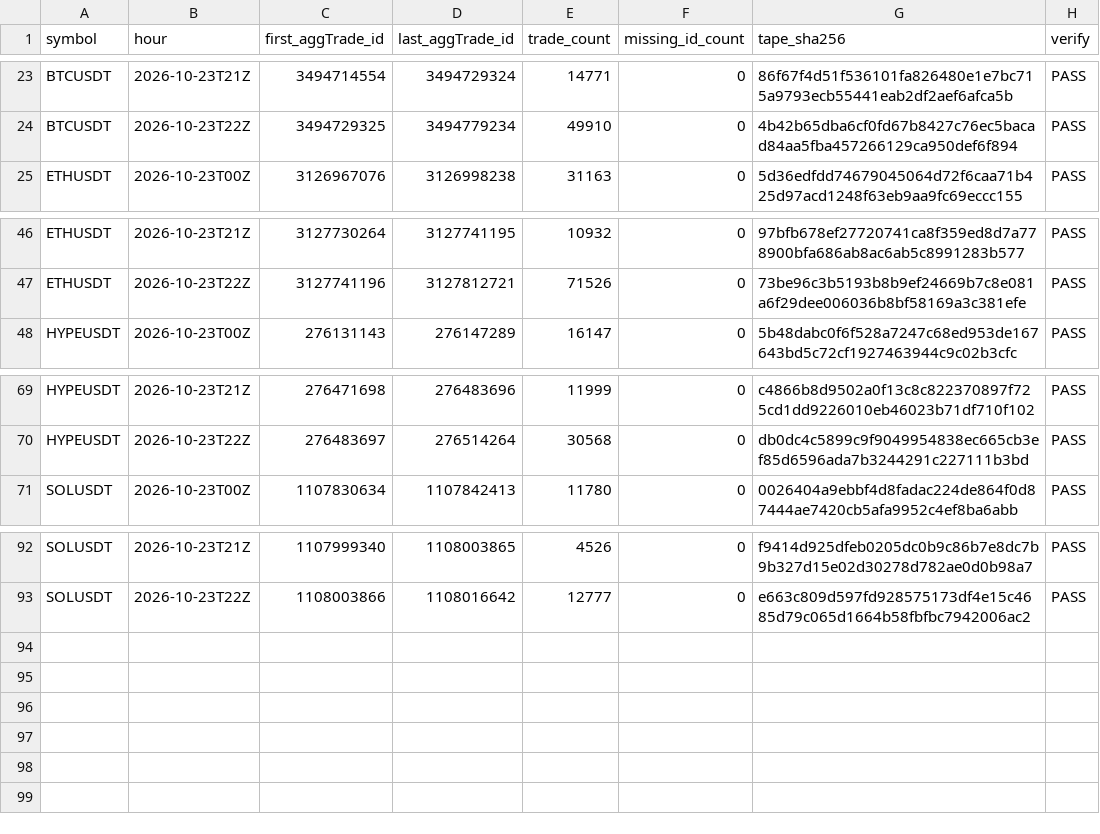
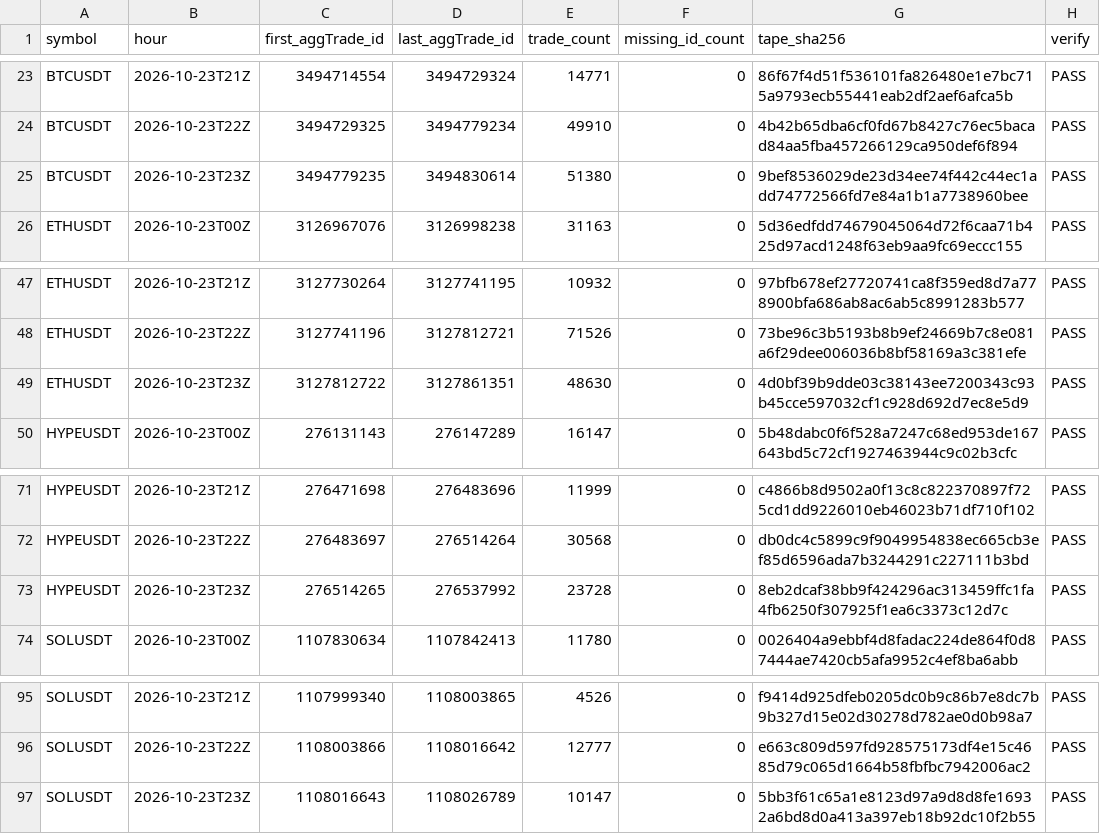
Before and after one commit to Niftie27/ralph-experiment-loop-lab, a CSV file: data-checks/2026-10-23.csv, drawn as a sheet; only a part is shown, gaps mark what is left out.

Commit message:
Update hourly data checks

```diff
--- a/data-checks/2026-10-23.csv
+++ b/data-checks/2026-10-23.csv
@@ -24,2 +24,3 @@ BTCUSDT,2026-10-23T21Z,3494714554,3494729324,14771,0,86f67f4d51f536101fa826480e1
 BTCUSDT,2026-10-23T22Z,3494729325,3494779234,49910,0,4b42b65dba6cf0fd67b8427c76ec5bacad84aa5fba457266129ca950def6f894,PASS
+BTCUSDT,2026-10-23T23Z,3494779235,3494830614,51380,0,9bef8536029de23d34ee74f442c44ec1add74772566fd7e84a1b1a7738960bee,PASS
 ETHUSDT,2026-10-23T00Z,3126967076,3126998238,31163,0,5d36edfdd74679045064d72f6caa71b425d97acd1248f63eb9aa9fc69eccc155,PASS
@@ -47,2 +48,3 @@ ETHUSDT,2026-10-23T21Z,3127730264,3127741195,10932,0,97bfb678ef27720741ca8f359ed
 ETHUSDT,2026-10-23T22Z,3127741196,3127812721,71526,0,73be96c3b5193b8b9ef24669b7c8e081a6f29dee006036b8bf58169a3c381efe,PASS
+ETHUSDT,2026-10-23T23Z,3127812722,3127861351,48630,0,4d0bf39b9dde03c38143ee7200343c93b45cce597032cf1c928d692d7ec8e5d9,PASS
 HYPEUSDT,2026-10-23T00Z,276131143,276147289,16147,0,5b48dabc0f6f528a7247c68ed953de167643bd5c72cf1927463944c9c02b3cfc,PASS
@@ -70,2 +72,3 @@ HYPEUSDT,2026-10-23T21Z,276471698,276483696,11999,0,c4866b8d9502a0f13c8c82237089
 HYPEUSDT,2026-10-23T22Z,276483697,276514264,30568,0,db0dc4c5899c9f9049954838ec665cb3ef85d6596ada7b3244291c227111b3bd,PASS
+HYPEUSDT,2026-10-23T23Z,276514265,276537992,23728,0,8eb2dcaf38bb9f424296ac313459ffc1fa4fb6250f307925f1ea6c3373c12d7c,PASS
 SOLUSDT,2026-10-23T00Z,1107830634,1107842413,11780,0,0026404a9ebbf4d8fadac224de864f0d87444ae7420cb5afa9952c4ef8ba6abb,PASS
@@ -93 +96,2 @@ SOLUSDT,2026-10-23T21Z,1107999340,1108003865,4526,0,f9414d925dfeb0205dc0b9c86b7e
 SOLUSDT,2026-10-23T22Z,1108003866,1108016642,12777,0,e663c809d597fd928575173df4e15c4685d79c065d1664b58fbfbc7942006ac2,PASS
+SOLUSDT,2026-10-23T23Z,1108016643,1108026789,10147,0,5bb3f61c65a1e8123d97a9d8d8fe16932a6bd8d0a413a397eb18b92dc10f2b55,PASS
```
Also changed, not shown: 1 other file.
